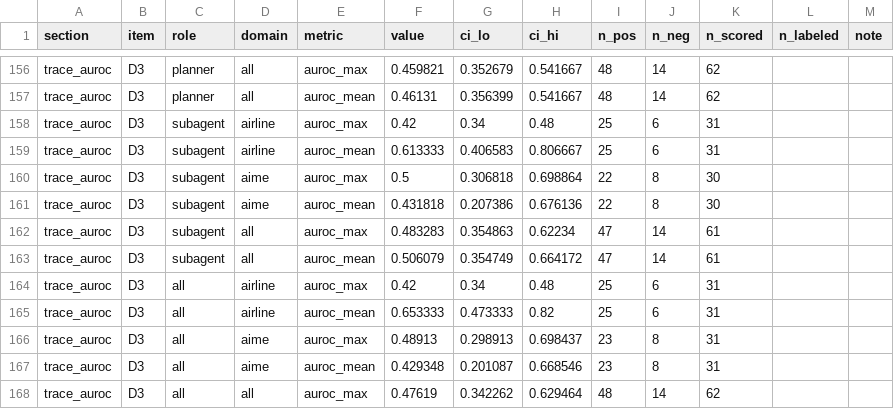
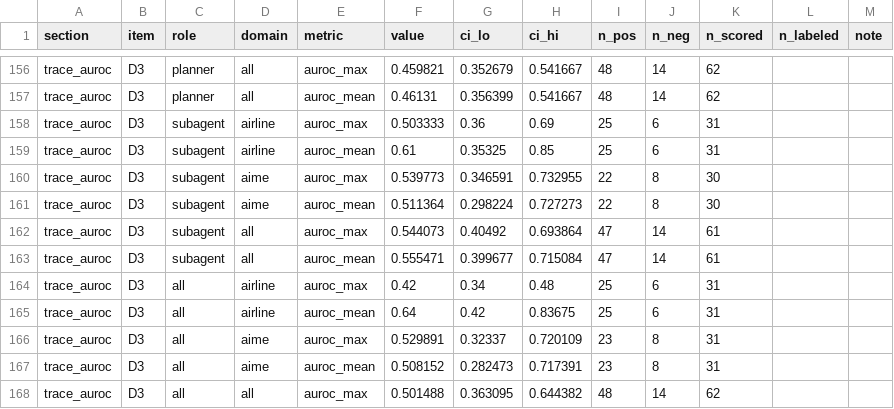
Before and after one commit to kangmc1/project-agent, a CSV file: eval/metrics.csv, drawn as a sheet; only a part is shown, gaps mark what is left out; the diff covers the shown part only.

```diff
--- a/eval/metrics.csv
+++ b/eval/metrics.csv
@@ -157,12 +157,12 @@ trace_auroc,D3,planner,all,auroc_max,0.459821,0.352679,0.541667,48,14,62,,
 trace_auroc,D3,planner,all,auroc_mean,0.46131,0.356399,0.541667,48,14,62,,
-trace_auroc,D3,subagent,airline,auroc_max,0.42,0.34,0.48,25,6,31,,
-trace_auroc,D3,subagent,airline,auroc_mean,0.613333,0.406583,0.806667,25,6,31,,
-trace_auroc,D3,subagent,aime,auroc_max,0.5,0.306818,0.698864,22,8,30,,
-trace_auroc,D3,subagent,aime,auroc_mean,0.431818,0.207386,0.676136,22,8,30,,
-trace_auroc,D3,subagent,all,auroc_max,0.483283,0.354863,0.62234,47,14,61,,
-trace_auroc,D3,subagent,all,auroc_mean,0.506079,0.354749,0.664172,47,14,61,,
+trace_auroc,D3,subagent,airline,auroc_max,0.503333,0.36,0.69,25,6,31,,
+trace_auroc,D3,subagent,airline,auroc_mean,0.61,0.35325,0.85,25,6,31,,
+trace_auroc,D3,subagent,aime,auroc_max,0.539773,0.346591,0.732955,22,8,30,,
+trace_auroc,D3,subagent,aime,auroc_mean,0.511364,0.298224,0.727273,22,8,30,,
+trace_auroc,D3,subagent,all,auroc_max,0.544073,0.40492,0.693864,47,14,61,,
+trace_auroc,D3,subagent,all,auroc_mean,0.555471,0.399677,0.715084,47,14,61,,
 trace_auroc,D3,all,airline,auroc_max,0.42,0.34,0.48,25,6,31,,
-trace_auroc,D3,all,airline,auroc_mean,0.653333,0.473333,0.82,25,6,31,,
-trace_auroc,D3,all,aime,auroc_max,0.48913,0.298913,0.698437,23,8,31,,
-trace_auroc,D3,all,aime,auroc_mean,0.429348,0.201087,0.668546,23,8,31,,
-trace_auroc,D3,all,all,auroc_max,0.47619,0.342262,0.629464,48,14,62,,
+trace_auroc,D3,all,airline,auroc_mean,0.64,0.42,0.83675,25,6,31,,
+trace_auroc,D3,all,aime,auroc_max,0.529891,0.32337,0.720109,23,8,31,,
+trace_auroc,D3,all,aime,auroc_mean,0.508152,0.282473,0.717391,23,8,31,,
+trace_auroc,D3,all,all,auroc_max,0.501488,0.363095,0.644382,48,14,62,,
```
Also changed, not shown: 83 edited cells elsewhere in this file, 54 other files.
